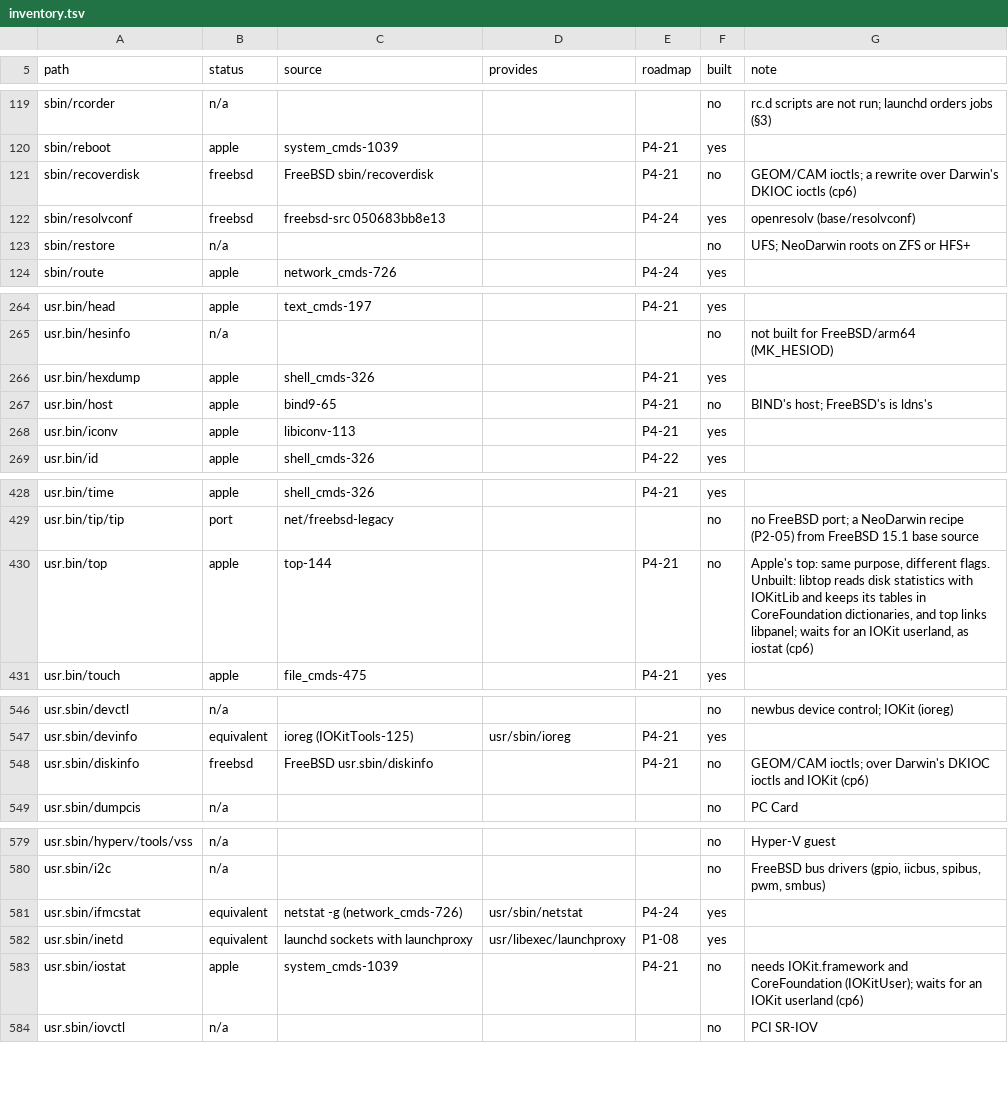
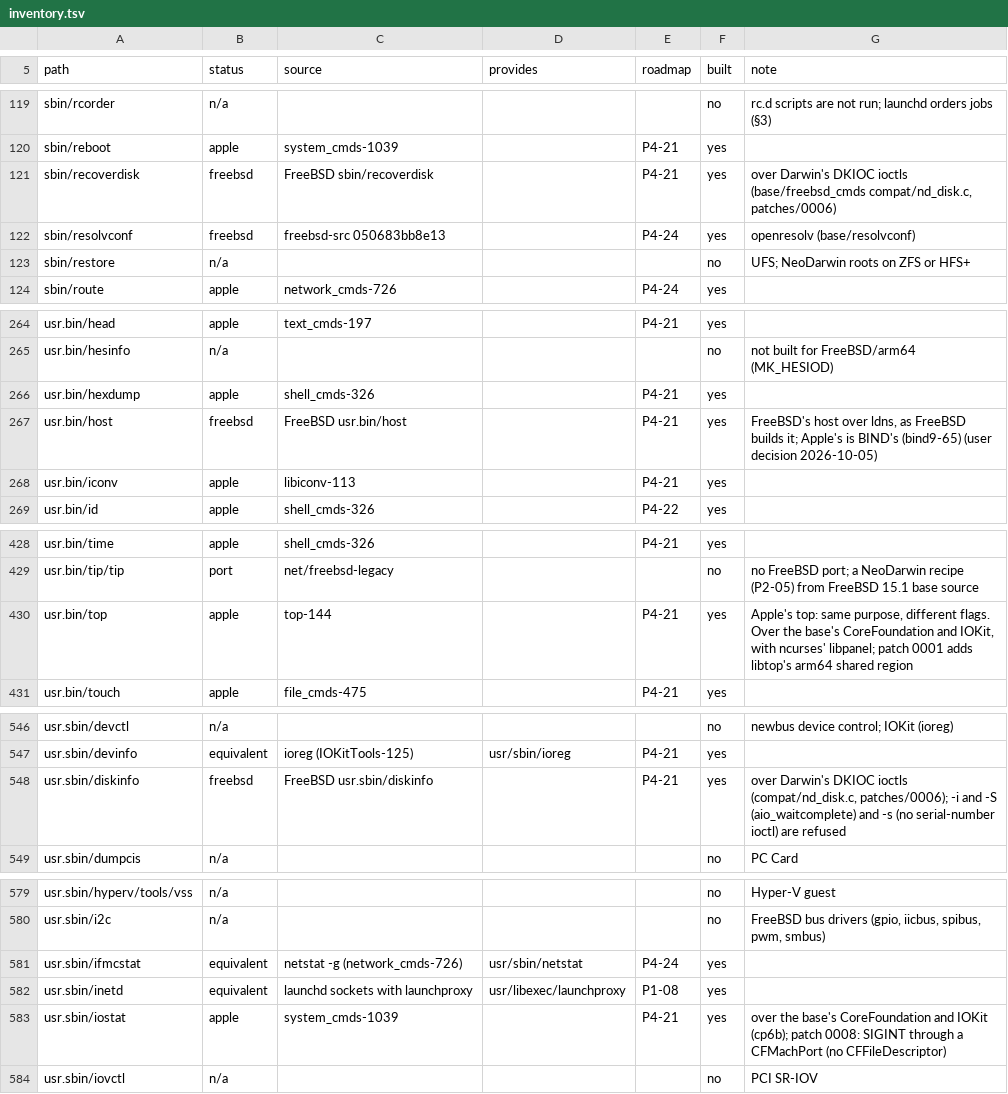
Before and after one commit to JamesKane/NeoDarwin, a TSV file: tools/parity/inventory.tsv, drawn as a sheet; only a part is shown, gaps mark what is left out; the diff covers the shown part only.

```diff
--- a/tools/parity/inventory.tsv
+++ b/tools/parity/inventory.tsv
@@ -120,3 +120,3 @@ sbin/rcorder	n/a				no	rc.d scripts are not run; launchd orders jobs (§3)
 sbin/reboot	apple	system_cmds-1039		P4-21	yes	
-sbin/recoverdisk	freebsd	FreeBSD sbin/recoverdisk		P4-21	no	GEOM/CAM ioctls; a rewrite over Darwin's DKIOC ioctls (cp6)
+sbin/recoverdisk	freebsd	FreeBSD sbin/recoverdisk		P4-21	yes	over Darwin's DKIOC ioctls (base/freebsd_cmds compat/nd_disk.c, patches/0006)
 sbin/resolvconf	freebsd	freebsd-src 050683bb8e13		P4-24	yes	openresolv (base/resolvconf)
@@ -266,3 +266,3 @@ usr.bin/hesinfo	n/a				no	not built for FreeBSD/arm64 (MK_HESIOD)
 usr.bin/hexdump	apple	shell_cmds-326		P4-21	yes	
-usr.bin/host	apple	bind9-65		P4-21	no	BIND's host; FreeBSD's is ldns's
+usr.bin/host	freebsd	FreeBSD usr.bin/host		P4-21	yes	FreeBSD's host over ldns, as FreeBSD builds it; Apple's is BIND's (bind9-65) (user decision 2026-10-05)
 usr.bin/iconv	apple	libiconv-113		P4-21	yes	
@@ -429,3 +429,3 @@ usr.bin/time	apple	shell_cmds-326		P4-21	yes
 usr.bin/tip/tip	port	net/freebsd-legacy			no	no FreeBSD port; a NeoDarwin recipe (P2-05) from FreeBSD 15.1 base source
-usr.bin/top	apple	top-144		P4-21	no	Apple's top: same purpose, different flags. Unbuilt: libtop reads disk statistics with IOKitLib and keeps its tables in CoreFoundation dictionaries, and top links libpanel; waits for an IOKit userland, as iostat (cp6)
+usr.bin/top	apple	top-144		P4-21	yes	Apple's top: same purpose, different flags. Over the base's CoreFoundation and IOKit, with ncurses' libpanel; patch 0001 adds libtop's arm64 shared region
 usr.bin/touch	apple	file_cmds-475		P4-21	yes	
@@ -547,3 +547,3 @@ usr.sbin/devctl	n/a				no	newbus device control; IOKit (ioreg)
 usr.sbin/devinfo	equivalent	ioreg (IOKitTools-125)	usr/sbin/ioreg	P4-21	yes	
-usr.sbin/diskinfo	freebsd	FreeBSD usr.sbin/diskinfo		P4-21	no	GEOM/CAM ioctls; over Darwin's DKIOC ioctls and IOKit (cp6)
+usr.sbin/diskinfo	freebsd	FreeBSD usr.sbin/diskinfo		P4-21	yes	over Darwin's DKIOC ioctls (compat/nd_disk.c, patches/0006); -i and -S (aio_waitcomplete) and -s (no serial-number ioctl) are refused
 usr.sbin/dumpcis	n/a				no	PC Card
@@ -582,3 +582,3 @@ usr.sbin/ifmcstat	equivalent	netstat -g (network_cmds-726)	usr/sbin/netstat	P4-2
 usr.sbin/inetd	equivalent	launchd sockets with launchproxy	usr/libexec/launchproxy	P1-08	yes	
-usr.sbin/iostat	apple	system_cmds-1039		P4-21	no	needs IOKit.framework and CoreFoundation (IOKitUser); waits for an IOKit userland (cp6)
+usr.sbin/iostat	apple	system_cmds-1039		P4-21	yes	over the base's CoreFoundation and IOKit (cp6b); patch 0008: SIGINT through a CFMachPort (no CFFileDescriptor)
 usr.sbin/iovctl	n/a				no	PCI SR-IOV
```
Also changed, not shown: 12 edited cells elsewhere in this file, tools/parity/baseline.tsv, 19 other files.
